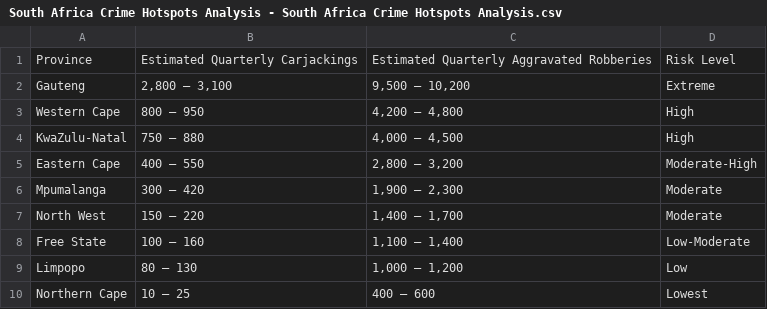
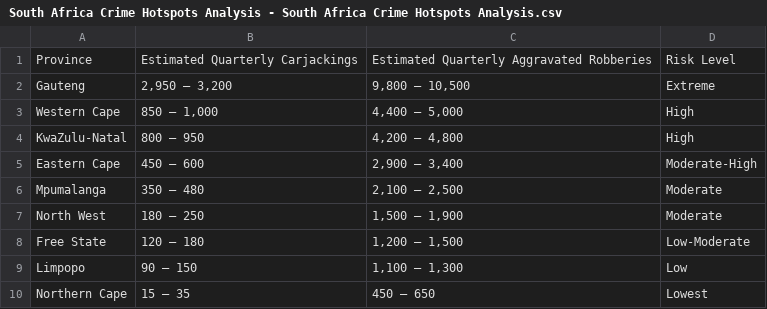
Before and after one commit to clibo2015/saferouteai, a CSV file: South Africa Crime Hotspots Analysis - South Africa Crime Hotspots Analysis.csv, drawn as a sheet.

```diff
--- a/South Africa Crime Hotspots Analysis - South Africa Crime Hotspots Analysis.csv
+++ b/South Africa Crime Hotspots Analysis - South Africa Crime Hotspots Analysis.csv
@@ -1,10 +1,10 @@
 Province,Estimated Quarterly Carjackings,Estimated Quarterly Aggravated Robberies,Risk Level
-Gauteng,"2,800 – 3,100","9,500 – 10,200",Extreme
-Western Cape,800 – 950,"4,200 – 4,800",High
-KwaZulu-Natal,750 – 880,"4,000 – 4,500",High
-Eastern Cape,400 – 550,"2,800 – 3,200",Moderate-High
-Mpumalanga,300 – 420,"1,900 – 2,300",Moderate
-North West,150 – 220,"1,400 – 1,700",Moderate
-Free State,100 – 160,"1,100 – 1,400",Low-Moderate
-Limpopo,80 – 130,"1,000 – 1,200",Low
-Northern Cape,10 – 25,400 – 600,Lowest
+Gauteng,"2,950 – 3,200","9,800 – 10,500",Extreme
+Western Cape,"850 – 1,000","4,400 – 5,000",High
+KwaZulu-Natal,"800 – 950","4,200 – 4,800",High
+Eastern Cape,"450 – 600","2,900 – 3,400",Moderate-High
+Mpumalanga,"350 – 480","2,100 – 2,500",Moderate
+North West,"180 – 250","1,500 – 1,900",Moderate
+Free State,"120 – 180","1,200 – 1,500",Low-Moderate
+Limpopo,"90 – 150","1,100 – 1,300",Low
+Northern Cape,"15 – 35","450 – 650",Lowest
```
Also changed, not shown: South Africa Crime Hotspots Analysis - South Africa Crime Hotspots Analysis (1).csv, data/real_crime_hotspots_analysis.csv, 15 other files.
